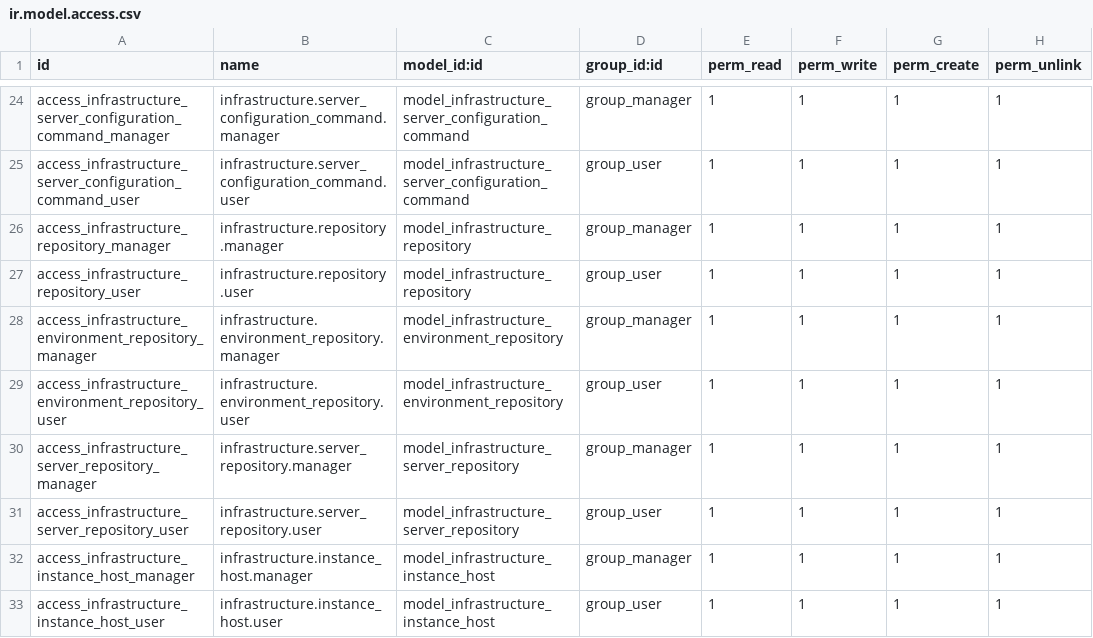
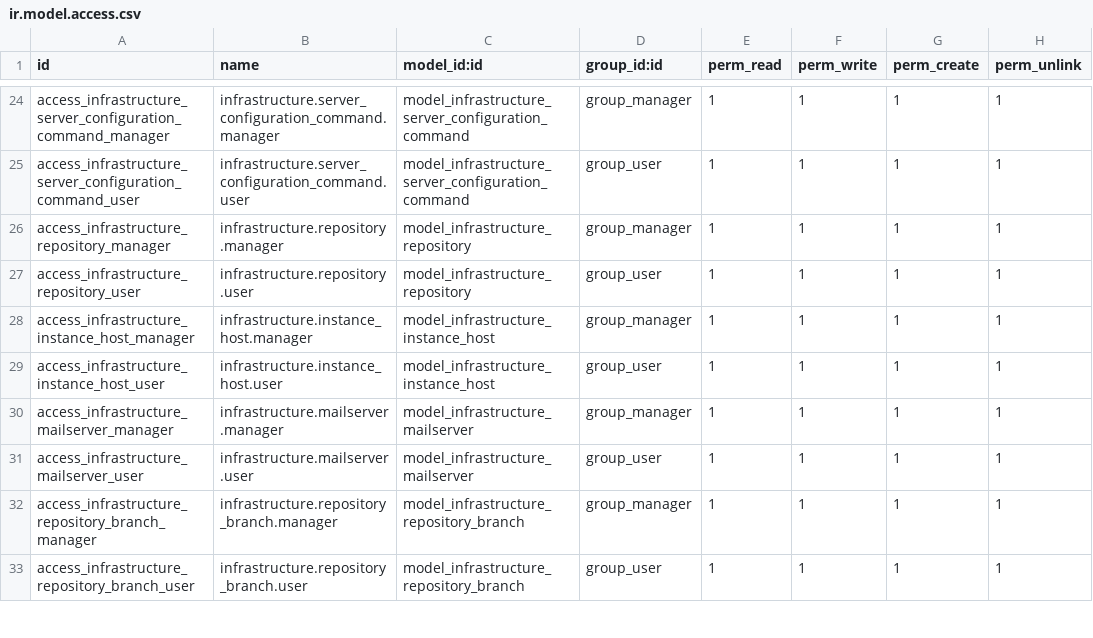
Before and after one commit to ingadhoc/odoo-infrastructure, a CSV file: infrastructure/security/ir.model.access.csv, drawn as a sheet; only a part is shown, gaps mark what is left out; the shorter side is filled out with more unchanged rows; the diff names each change by its address in the sheet, - before the commit and + after, or states it on an @@ line.

Commit message:
IMP remove server and environment repositories, remove oerpenv and virtualenv compability

```diff
--- a/infrastructure/security/ir.model.access.csv
+++ b/infrastructure/security/ir.model.access.csv
-row 28: access_infrastructure_environment_repository_manager | infrastructure.environment_repository.manager | model_infrastructure_environment_repository | group_manager | 1 | 1 | 1 | 1
-row 29: access_infrastructure_environment_repository_user | infrastructure.environment_repository.user | model_infrastructure_environment_repository | group_user | 1 | 1 | 1 | 1
-row 30: access_infrastructure_server_repository_manager | infrastructure.server_repository.manager | model_infrastructure_server_repository | group_manager | 1 | 1 | 1 | 1
-row 31: access_infrastructure_server_repository_user | infrastructure.server_repository.user | model_infrastructure_server_repository | group_user | 1 | 1 | 1 | 1
```
Also changed, not shown: 18 other files.
